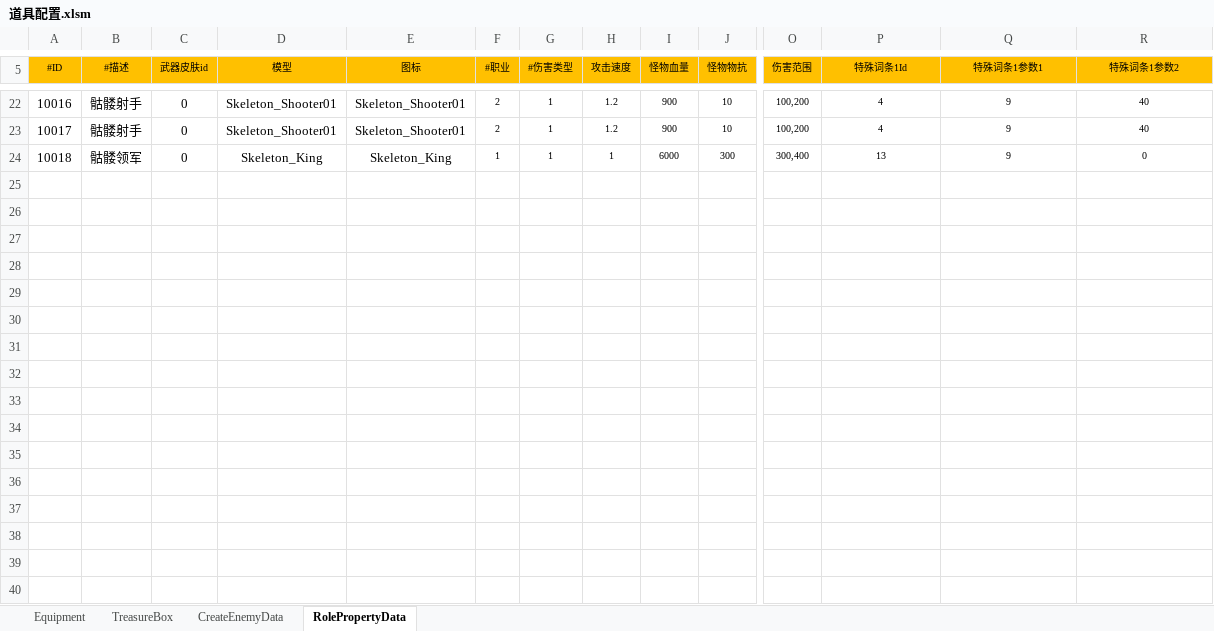
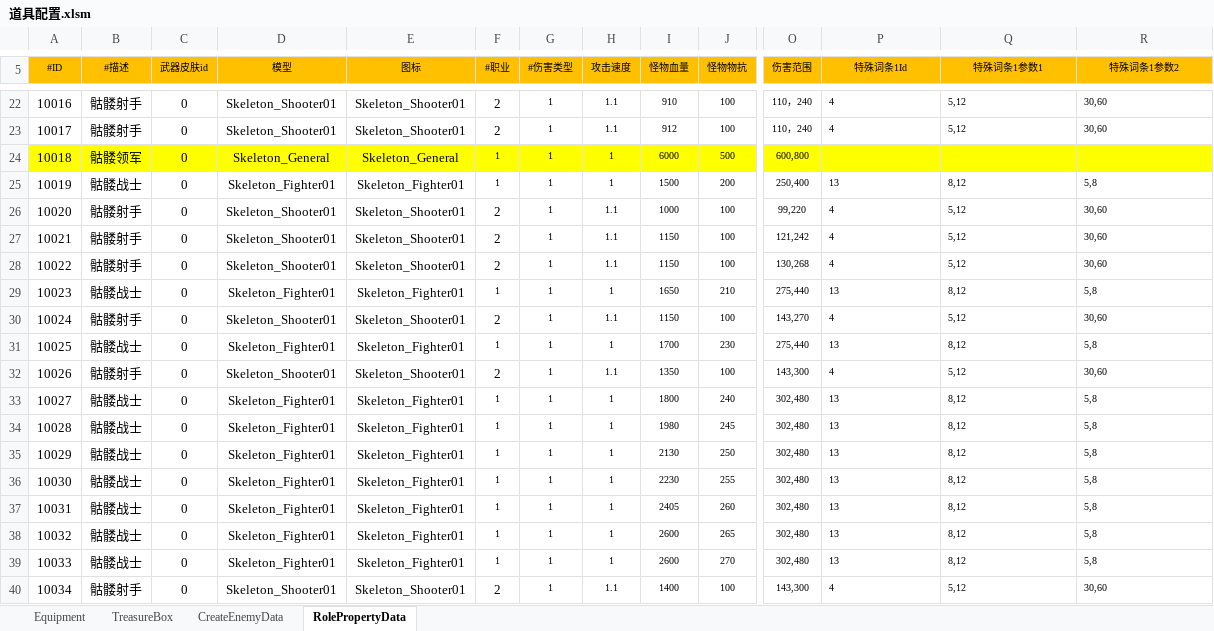
Before and after one commit to chen95nuo/NewRPG2D, an Excel workbook: 文档/道具配置.xlsm, sheet RolePropertyData, drawn as a sheet; only a part is shown, gaps mark what is left out; values as stored, in another font and other column widths than the file's, no borders; charts and pictures and conditional formats not drawn; rows hold the shown columns only; the diff covers the shown part only; the diff names each change by its address in the sheet, - before the commit and + after, or states it on an @@ line.

```diff
--- a/文档/道具配置.xlsm (sheet RolePropertyData)
+++ b/文档/道具配置.xlsm (sheet RolePropertyData)
@@ F22:F23 text size: larger @@
-H22:H23 (攻击速度): 1.2
+H22:H23 (攻击速度): 1.1
-I22 (怪物血量): 900
+I22 (怪物血量): 910
-J22:J23 (怪物物抗): 10
+J22:J23 (怪物物抗): 100
-O22:O23 (伤害范围): 100,200
+O22:O23 (伤害范围): 110，240
-P22:R23 alignment: center
+P22:R23 alignment: left
-Q22:Q23 (特殊词条1参数1): 9
+Q22:Q23 (特殊词条1参数1): 5,12
-R22:R23 (特殊词条1参数2): 40
+R22:R23 (特殊词条1参数2): 30,60
-I23 (怪物血量): 900
+I23 (怪物血量): 912
-A24:R24 fill: none
+A24:R24 fill: #FFFF00
-D24 (模型): Skeleton_King
+D24 (模型): Skeleton_General
-E24 (图标): Skeleton_King
+E24 (图标): Skeleton_General
-J24 (怪物物抗): 300
+J24 (怪物物抗): 500
-O24 (伤害范围): 300,400
+O24 (伤害范围): 600,800
-P24 (特殊词条1Id): 13
+P24 (特殊词条1Id): (empty)
-Q24 (特殊词条1参数1): 9
+Q24 (特殊词条1参数1): (empty)
-R24 (特殊词条1参数2): 0
+R24 (特殊词条1参数2): (empty)
+row 25: 10019 | 骷髅战士 | 0 | Skeleton_Fighter01 | Skeleton_Fighter01 | 1 | 1 | 1 | 1500 | 200 | 250,400 | 13 | 8,12 | 5,8
+row 26: 10020 | 骷髅射手 | 0 | Skeleton_Shooter01 | Skeleton_Shooter01 | 2 | 1 | 1.1 | 1000 | 100 | 99,220 | 4 | 5,12 | 30,60
+row 27: 10021 | 骷髅射手 | 0 | Skeleton_Shooter01 | Skeleton_Shooter01 | 2 | 1 | 1.1 | 1150 | 100 | 121,242 | 4 | 5,12 | 30,60
+row 28: 10022 | 骷髅射手 | 0 | Skeleton_Shooter01 | Skeleton_Shooter01 | 2 | 1 | 1.1 | 1150 | 100 | 130,268 | 4 | 5,12 | 30,60
+row 29: 10023 | 骷髅战士 | 0 | Skeleton_Fighter01 | Skeleton_Fighter01 | 1 | 1 | 1 | 1650 | 210 | 275,440 | 13 | 8,12 | 5,8
+row 30: 10024 | 骷髅射手 | 0 | Skeleton_Shooter01 | Skeleton_Shooter01 | 2 | 1 | 1.1 | 1150 | 100 | 143,270 | 4 | 5,12 | 30,60
+row 31: 10025 | 骷髅战士 | 0 | Skeleton_Fighter01 | Skeleton_Fighter01 | 1 | 1 | 1 | 1700 | 230 | 275,440 | 13 | 8,12 | 5,8
+row 32: 10026 | 骷髅射手 | 0 | Skeleton_Shooter01 | Skeleton_Shooter01 | 2 | 1 | 1.1 | 1350 | 100 | 143,300 | 4 | 5,12 | 30,60
+row 33: 10027 | 骷髅战士 | 0 | Skeleton_Fighter01 | Skeleton_Fighter01 | 1 | 1 | 1 | 1800 | 240 | 302,480 | 13 | 8,12 | 5,8
+row 34: 10028 | 骷髅战士 | 0 | Skeleton_Fighter01 | Skeleton_Fighter01 | 1 | 1 | 1 | 1980 | 245 | 302,480 | 13 | 8,12 | 5,8
+row 35: 10029 | 骷髅战士 | 0 | Skeleton_Fighter01 | Skeleton_Fighter01 | 1 | 1 | 1 | 2130 | 250 | 302,480 | 13 | 8,12 | 5,8
+row 36: 10030 | 骷髅战士 | 0 | Skeleton_Fighter01 | Skeleton_Fighter01 | 1 | 1 | 1 | 2230 | 255 | 302,480 | 13 | 8,12 | 5,8
+row 37: 10031 | 骷髅战士 | 0 | Skeleton_Fighter01 | Skeleton_Fighter01 | 1 | 1 | 1 | 2405 | 260 | 302,480 | 13 | 8,12 | 5,8
+row 38: 10032 | 骷髅战士 | 0 | Skeleton_Fighter01 | Skeleton_Fighter01 | 1 | 1 | 1 | 2600 | 265 | 302,480 | 13 | 8,12 | 5,8
+row 39: 10033 | 骷髅战士 | 0 | Skeleton_Fighter01 | Skeleton_Fighter01 | 1 | 1 | 1 | 2600 | 270 | 302,480 | 13 | 8,12 | 5,8
+row 40: 10034 | 骷髅射手 | 0 | Skeleton_Shooter01 | Skeleton_Shooter01 | 2 | 1 | 1.1 | 1400 | 100 | 143,300 | 4 | 5,12 | 30,60
```
Also changed, not shown: 5 added rows, 48 edited cells and cell formats elsewhere in this sheet, sheet CreateEnemyData, sheet TreasureBox, charts or pictures, 12 other files.
